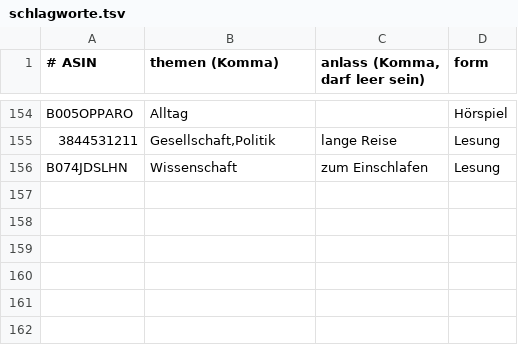
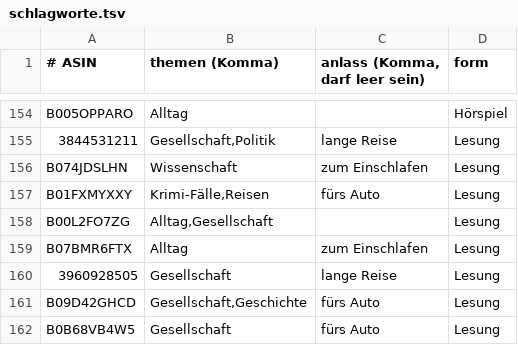
Before and after one commit to CrypBase09/audible-dashboard, a TSV file: data/schlagworte.tsv, drawn as a sheet; only a part is shown, gaps mark what is left out.

Commit message:
data: Auffrisch-Lauf 2026-09-02

```diff
--- a/data/schlagworte.tsv
+++ b/data/schlagworte.tsv
@@ -156 +156,7 @@ B005OPPARO	Alltag		Hörspiel
 B074JDSLHN	Wissenschaft	zum Einschlafen	Lesung
+B01FXMYXXY	Krimi-Fälle,Reisen	fürs Auto	Lesung
+B00L2FO7ZG	Alltag,Gesellschaft		Lesung
+B07BMR6FTX	Alltag	zum Einschlafen	Lesung
+3960928505	Gesellschaft	lange Reise	Lesung
+B09D42GHCD	Gesellschaft,Geschichte	fürs Auto	Lesung
+B0B68VB4W5	Gesellschaft	fürs Auto	Lesung
```
Also changed, not shown: 9 other files.
